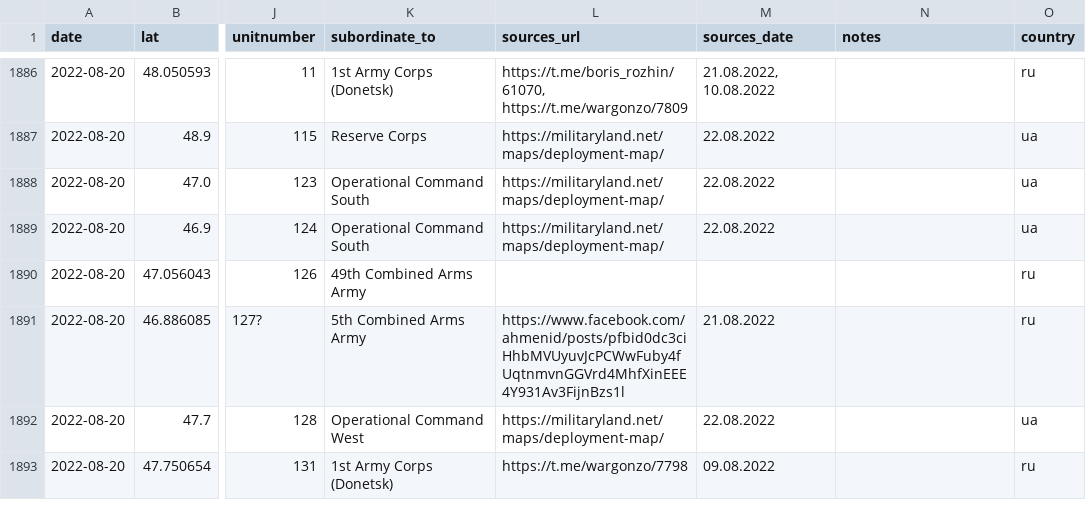
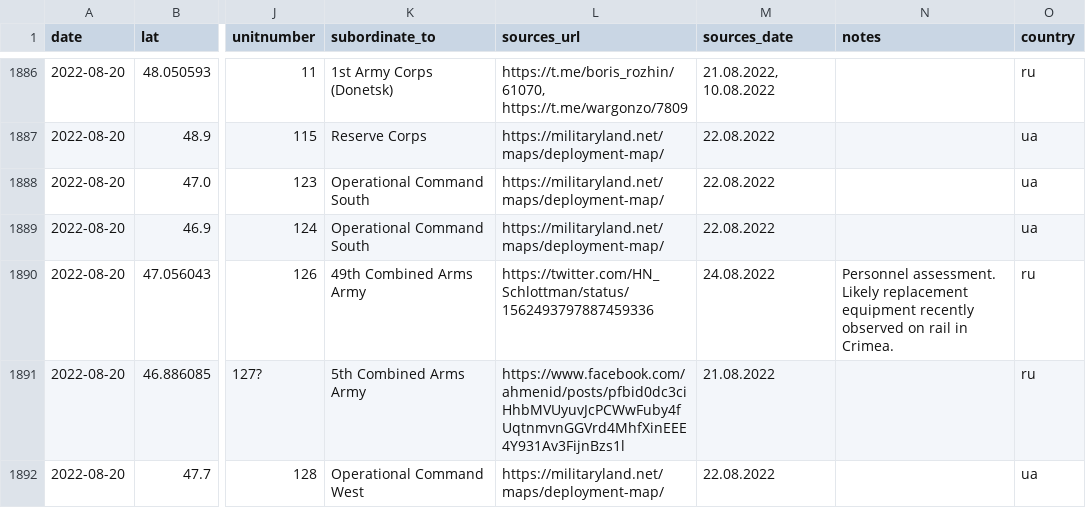
Before and after one commit to simonhuwiler/uawardata, a CSV file: data/csv/units_all.csv, drawn as a sheet; only a part is shown, gaps mark what is left out; the shorter side is filled out with more unchanged rows; the diff names each change by its address in the sheet, - before the commit and + after, or states it on an @@ line.

```diff
--- a/data/csv/units_all.csv
+++ b/data/csv/units_all.csv
-L1890 (sources_url): (empty)
+L1890 (sources_url): https://twitter.com/HN_Schlottman/status/1562493797887459336
-M1890 (sources_date): (empty)
+M1890 (sources_date): 24.08.2022
-N1890 (notes): (empty)
+N1890 (notes): Personnel assessment. Likely replacement equipment recently observed on rail in Crimea.
```
Also changed, not shown: data/csv/units_current.csv, 2 other files.
